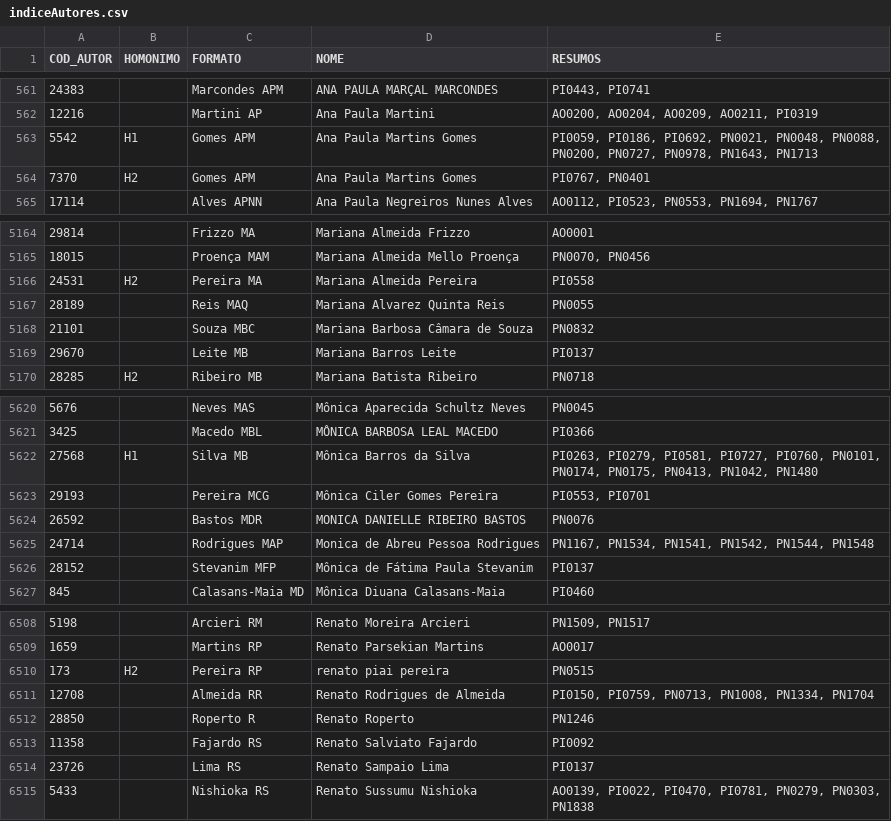
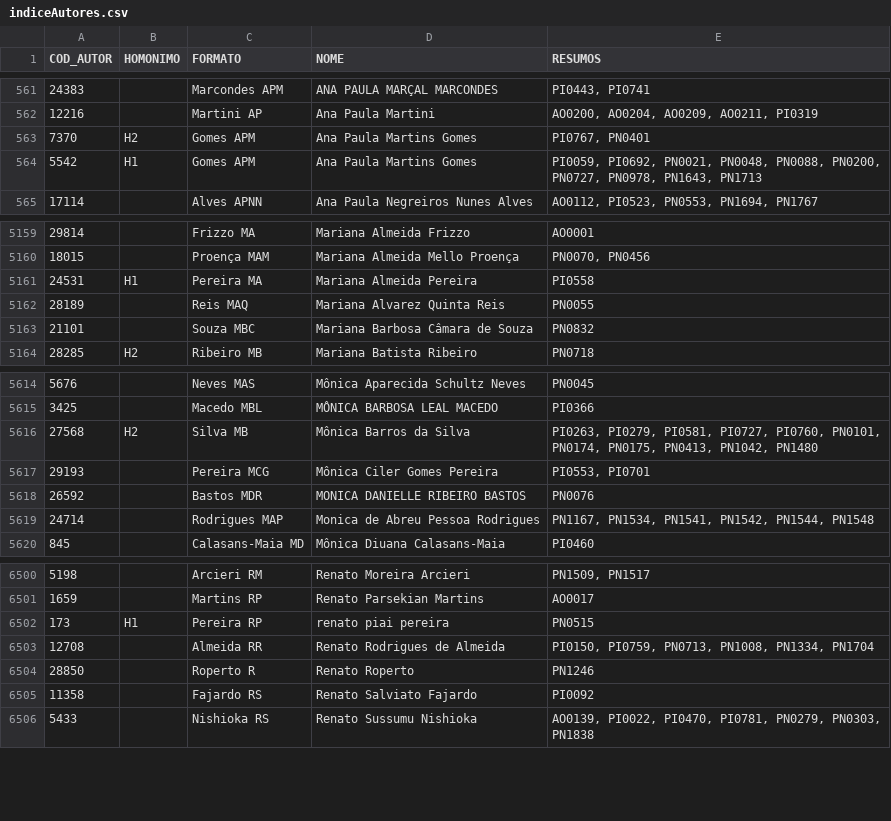
Before and after one commit to ppKrauss/SBPqO-2015, a CSV file: entregas/CSV1-3/indiceAutores.csv, drawn as a sheet; only a part is shown, gaps mark what is left out; the diff covers the shown part only.

```diff
--- a/entregas/CSV1-3/indiceAutores.csv
+++ b/entregas/CSV1-3/indiceAutores.csv
@@ -562,4 +562,4 @@ COD_AUTOR,HOMONIMO,FORMATO,NOME,RESUMOS
 12216,,Martini AP,Ana Paula Martini,"AO0200, AO0204, AO0209, AO0211, PI0319"
-5542,H1,Gomes APM,Ana Paula Martins Gomes,"PI0059, PI0186, PI0692, PN0021, PN0048, PN0088, PN0200, PN0727, PN0978, PN1643, PN1713"
 7370,H2,Gomes APM,Ana Paula Martins Gomes,"PI0767, PN0401"
+5542,H1,Gomes APM,Ana Paula Martins Gomes,"PI0059, PI0692, PN0021, PN0048, PN0088, PN0200, PN0727, PN0978, PN1643, PN1713"
 17114,,Alves APNN,Ana Paula Negreiros Nunes Alves,"AO0112, PI0523, PN0553, PN1694, PN1767"
@@ -5165,6 +5160,5 @@ COD_AUTOR,HOMONIMO,FORMATO,NOME,RESUMOS
 18015,,Proença MAM,Mariana Almeida Mello Proença,"PN0070, PN0456"
-24531,H2,Pereira MA,Mariana Almeida Pereira,PI0558
+24531,H1,Pereira MA,Mariana Almeida Pereira,PI0558
 28189,,Reis MAQ,Mariana Alvarez Quinta Reis,PN0055
 21101,,Souza MBC,Mariana Barbosa Câmara de Souza,PN0832
-29670,,Leite MB,Mariana Barros Leite,PI0137
 28285,H2,Ribeiro MB,Mariana Batista Ribeiro,PN0718
@@ -5621,3 +5615,3 @@ COD_AUTOR,HOMONIMO,FORMATO,NOME,RESUMOS
 3425,,Macedo MBL,MÔNICA BARBOSA LEAL MACEDO,PI0366
-27568,H1,Silva MB,Mônica Barros da Silva,"PI0263, PI0279, PI0581, PI0727, PI0760, PN0101, PN0174, PN0175, PN0413, PN1042, PN1480"
+27568,H2,Silva MB,Mônica Barros da Silva,"PI0263, PI0279, PI0581, PI0727, PI0760, PN0101, PN0174, PN0175, PN0413, PN1042, PN1480"
 29193,,Pereira MCG,Mônica Ciler Gomes Pereira,"PI0553, PI0701"
@@ -5625,3 +5619,2 @@ COD_AUTOR,HOMONIMO,FORMATO,NOME,RESUMOS
 24714,,Rodrigues MAP,Monica de Abreu Pessoa Rodrigues,"PN1167, PN1534, PN1541, PN1542, PN1544, PN1548"
-28152,,Stevanim MFP,Mônica de Fátima Paula Stevanim,PI0137
 845,,Calasans-Maia MD,Mônica Diuana Calasans-Maia,PI0460
@@ -6509,3 +6501,3 @@ COD_AUTOR,HOMONIMO,FORMATO,NOME,RESUMOS
 1659,,Martins RP,Renato Parsekian Martins,AO0017
-173,H2,Pereira RP,renato piai pereira,PN0515
+173,H1,Pereira RP,renato piai pereira,PN0515
 12708,,Almeida RR,Renato Rodrigues de Almeida,"PI0150, PI0759, PN0713, PN1008, PN1334, PN1704"
@@ -6513,3 +6505,2 @@ COD_AUTOR,HOMONIMO,FORMATO,NOME,RESUMOS
 11358,,Fajardo RS,Renato Salviato Fajardo,PI0092
-23726,,Lima RS,Renato Sampaio Lima,PI0137
 5433,,Nishioka RS,Renato Sussumu Nishioka,"AO0139, PI0022, PI0470, PI0781, PN0279, PN0303, PN1838"
```
Also changed, not shown: 7 removed rows and 92 edited cells elsewhere in this file, entregas/CSV1-3/indiceDescritores.csv, 3 other files.
